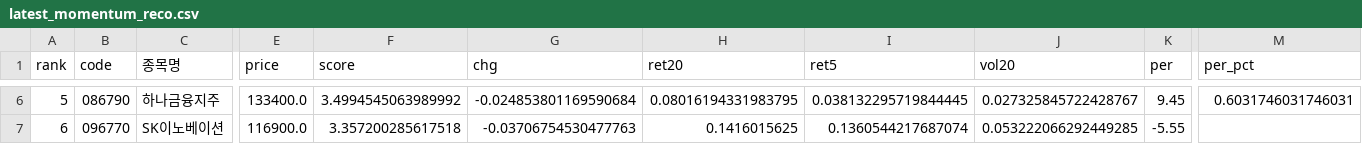
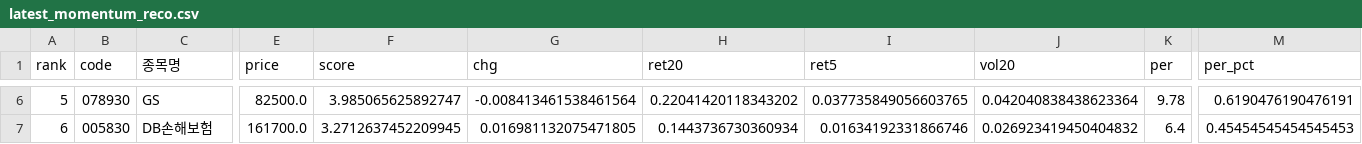
Before and after one commit to viniciusogh/kospi-quant, a CSV file: latest_momentum_reco.csv, drawn as a sheet; only a part is shown, gaps mark what is left out; the diff covers the shown part only; the diff names each change by its address in the sheet, - before the commit and + after, or states it on an @@ line.

```diff
--- a/latest_momentum_reco.csv
+++ b/latest_momentum_reco.csv
-B6 (code): 086790
+B6 (code): 078930
-C6 (종목명): 하나금융지주
+C6 (종목명): GS
-E6 (price): 133400.0
+E6 (price): 82500.0
-F6 (score): 3.4994545063989992
+F6 (score): 3.985065625892747
-G6 (chg): -0.024853801169590684
+G6 (chg): -0.008413461538461564
-H6 (ret20): 0.08016194331983795
+H6 (ret20): 0.22041420118343202
-I6 (ret5): 0.038132295719844445
+I6 (ret5): 0.037735849056603765
-J6 (vol20): 0.027325845722428767
+J6 (vol20): 0.042040838438623364
-K6 (per): 9.45
+K6 (per): 9.78
-M6 (per_pct): 0.6031746031746031
+M6 (per_pct): 0.6190476190476191
-B7 (code): 096770
+B7 (code): 005830
-C7 (종목명): SK이노베이션
+C7 (종목명): DB손해보험
-E7 (price): 116900.0
+E7 (price): 161700.0
-F7 (score): 3.357200285617518
+F7 (score): 3.2712637452209945
-G7 (chg): -0.03706754530477763
+G7 (chg): 0.016981132075471805
-H7 (ret20): 0.1416015625
+H7 (ret20): 0.1443736730360934
-I7 (ret5): 0.1360544217687074
+I7 (ret5): 0.01634192331866746
-J7 (vol20): 0.053222066292449285
+J7 (vol20): 0.026923419450404832
-K7 (per): -5.55
+K7 (per): 6.4
-M7 (per_pct): (empty)
+M7 (per_pct): 0.45454545454545453
```
Also changed, not shown: 156 edited cells elsewhere in this file, latest_momentum_reco_v20g.csv, momentum_history.csv, 2 other files.
